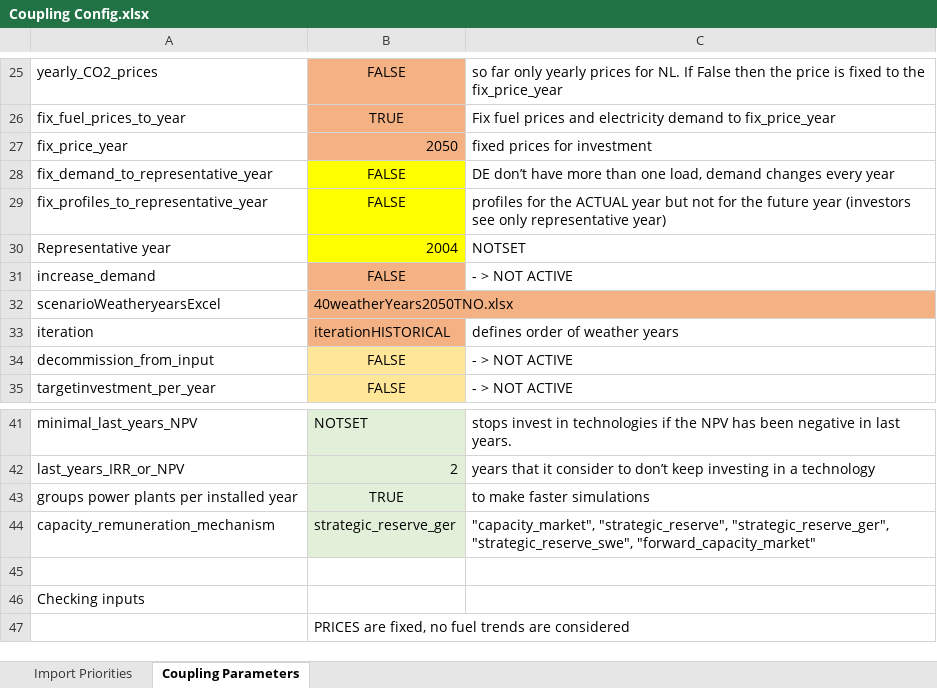
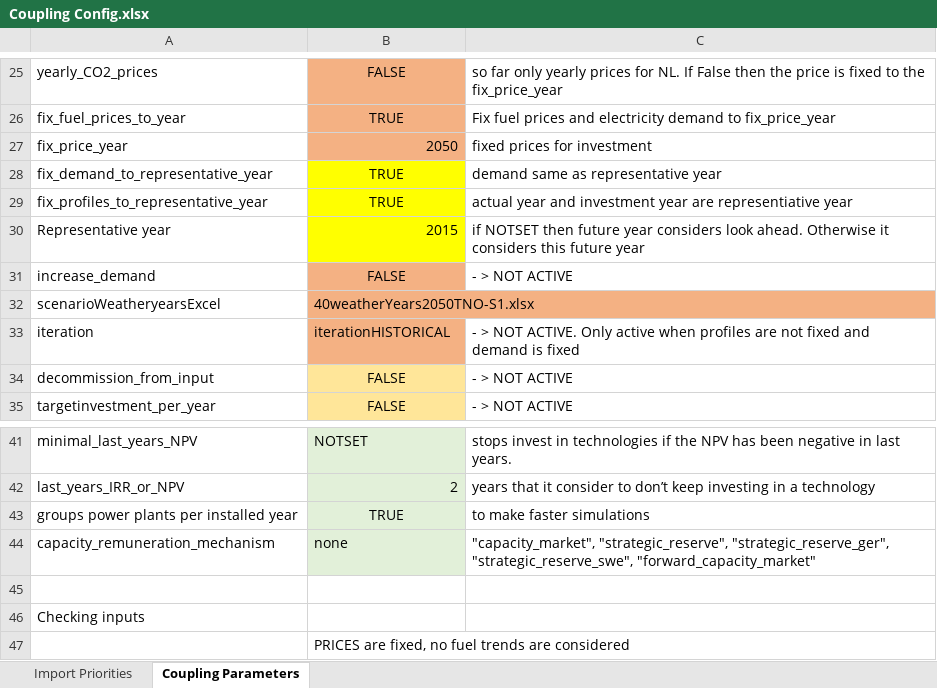
Before and after one commit to TradeRES/toolbox-amiris-emlab, an Excel workbook: data/Coupling Config.xlsx, sheet Coupling Parameters, drawn as a sheet; only a part is shown, gaps mark what is left out; values as stored, in another font and other column widths than the file's, no borders; conditional formats not drawn; the diff names each change by its address in the sheet, - before the commit and + after, or states it on an @@ line.

```diff
--- a/data/Coupling Config.xlsx (sheet Coupling Parameters)
+++ b/data/Coupling Config.xlsx (sheet Coupling Parameters)
-B28:B29: FALSE
+B28:B29: TRUE
-C28: DE don’t have more than one load, demand changes every year
+C28: demand same as representative year
-C29: profiles for the ACTUAL year but not for the future year (investors see only representative year)
+C29: actual year and investment year are representiative year
-B30: 2004
+B30: 2015
-C30: NOTSET
+C30: if NOTSET then future year considers look ahead. Otherwise it considers this future year
-B32: 40weatherYears2050TNO.xlsx
+B32: 40weatherYears2050TNO-S1.xlsx
-C33: defines order of weather years
+C33: - > NOT ACTIVE. Only active when profiles are not fixed and demand is fixed
-B44: strategic_reserve_ger
+B44: none
```
Also changed, not shown: 1 other file.
